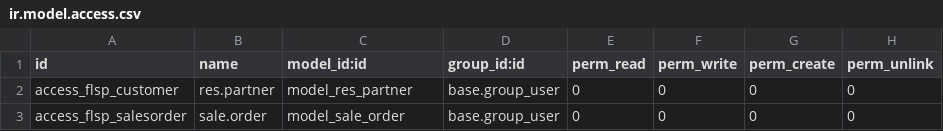
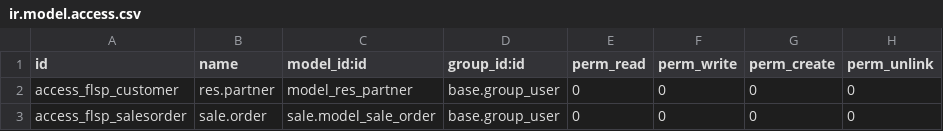
Before and after one commit to odoo-smg/firstlight, a CSV file: flsp-salesorder/security/ir.model.access.csv, drawn as a sheet.

Commit message:
Update ir.model.access.csv

```diff
--- a/flsp-salesorder/security/ir.model.access.csv
+++ b/flsp-salesorder/security/ir.model.access.csv
@@ -2,2 +2,2 @@ id,name,model_id:id,group_id:id,perm_read,perm_write,perm_create,perm_unlink
 access_flsp_customer,res.partner,model_res_partner,base.group_user,0,0,0,0
-access_flsp_salesorder,sale.order,model_sale_order,base.group_user,0,0,0,0
+access_flsp_salesorder,sale.order,sale.model_sale_order,base.group_user,0,0,0,0
```
